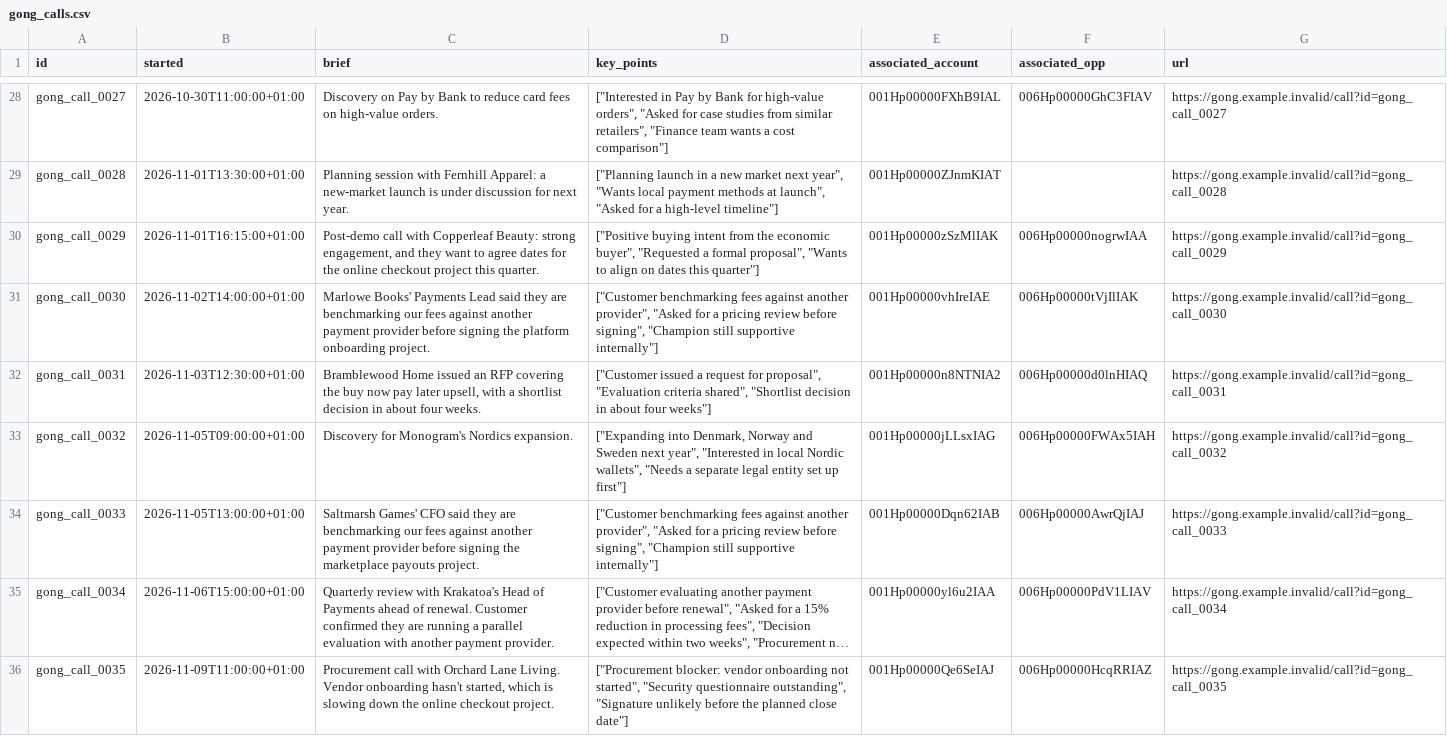
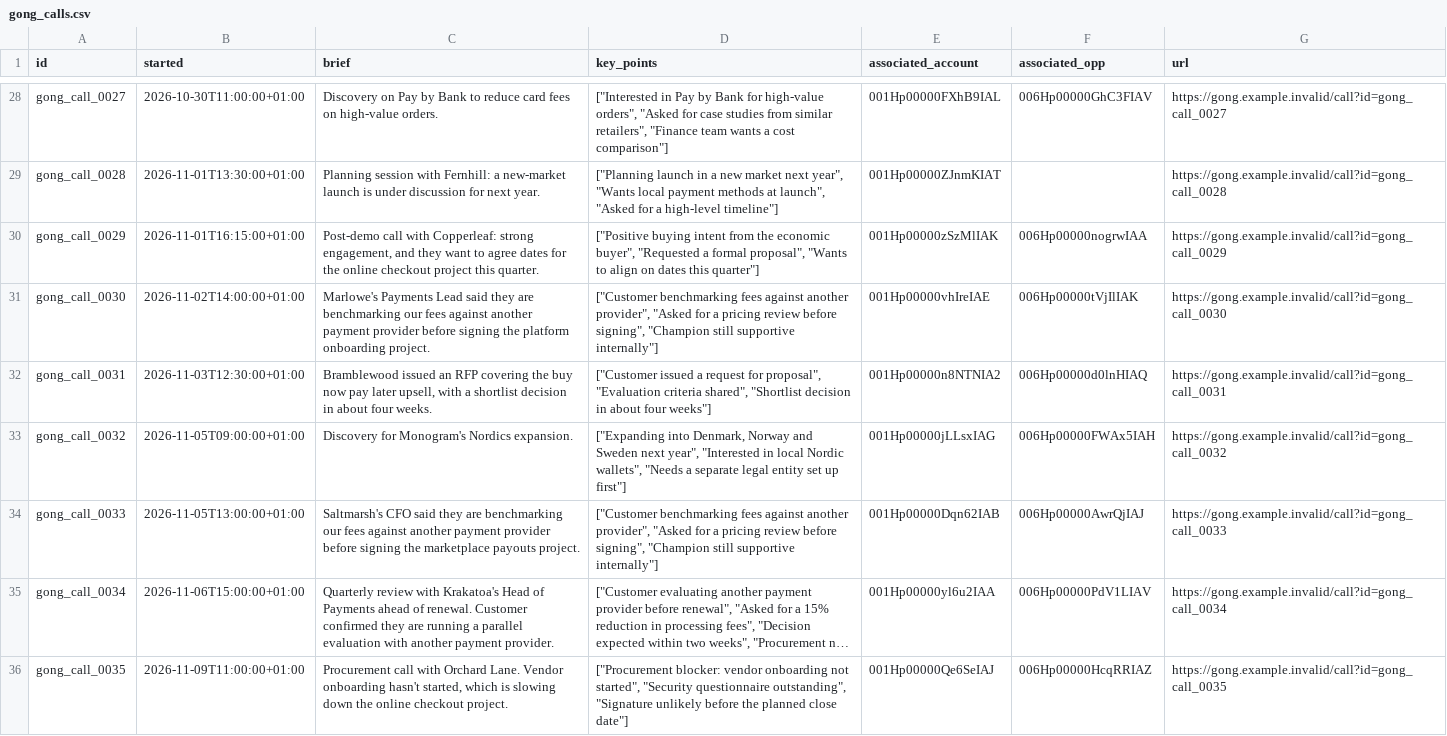
Before and after one commit to kristina-kolpakova/adyen-priorityone, a CSV file: data/gong_calls.csv, drawn as a sheet; only a part is shown, gaps mark what is left out; long unchanged cells end in …; the diff covers the shown part only; the diff names each change by its address in the sheet, - before the commit and + after, or states it on an @@ line.

```diff
--- a/data/gong_calls.csv
+++ b/data/gong_calls.csv
-C29 (brief): …session with Fernhill Apparel: a new-market…
+C29 (brief): …session with Fernhill: a new-market…
-C30 (brief): …call with Copperleaf Beauty: strong engagement,…
+C30 (brief): …call with Copperleaf: strong engagement,…
-C31 (brief): Marlowe Books' Payments Lead…
+C31 (brief): Marlowe's Payments Lead…
-C32 (brief): Bramblewood Home issued an…
+C32 (brief): Bramblewood issued an…
-C34 (brief): Saltmarsh Games' CFO said…
+C34 (brief): Saltmarsh's CFO said…
-C36 (brief): …with Orchard Lane Living. Vendor onboarding…
+C36 (brief): …with Orchard Lane. Vendor onboarding…
```
Also changed, not shown: 25 edited cells elsewhere in this file, data/accounts.csv, data/opportunities.csv, 3 other files.
